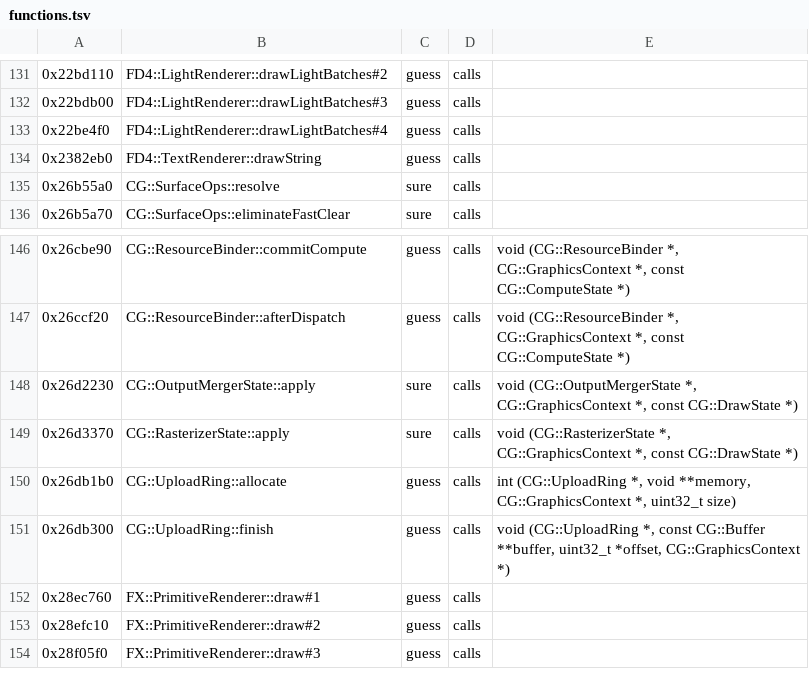
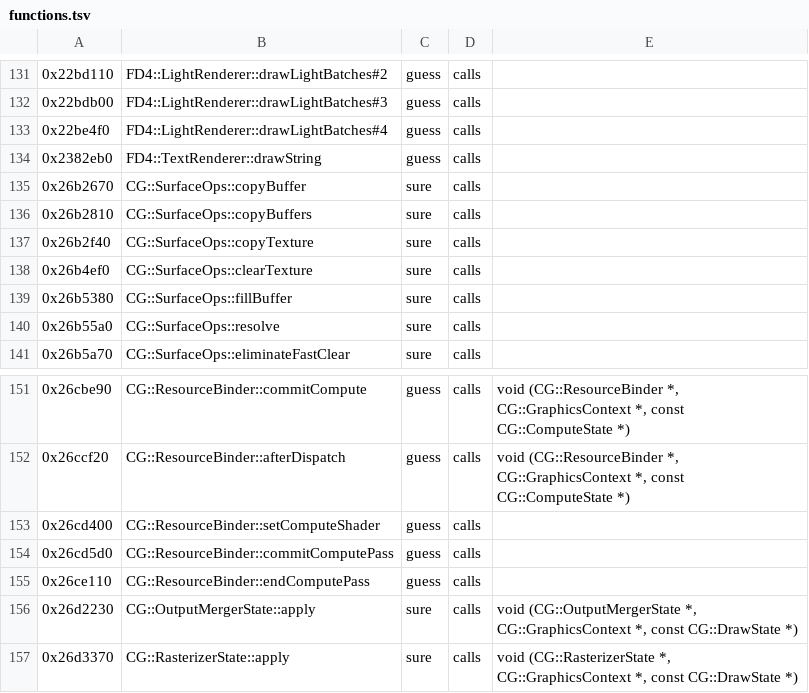
Before and after one commit to bloodborne-native/bloodborne-recomp, a TSV file: annotations/functions.tsv, drawn as a sheet; only a part is shown, gaps mark what is left out; the shorter side is filled out with more unchanged rows; the diff names each change by its address in the sheet, - before the commit and + after, or states it on an @@ line.

```diff
--- a/annotations/functions.tsv
+++ b/annotations/functions.tsv
+row 135: 0x26b2670 | CG::SurfaceOps::copyBuffer | sure | calls
+row 136: 0x26b2810 | CG::SurfaceOps::copyBuffers | sure | calls
+row 137: 0x26b2f40 | CG::SurfaceOps::copyTexture | sure | calls
+row 138: 0x26b4ef0 | CG::SurfaceOps::clearTexture | sure | calls
+row 139: 0x26b5380 | CG::SurfaceOps::fillBuffer | sure | calls
+row 153: 0x26cd400 | CG::ResourceBinder::setComputeShader | guess | calls
+row 154: 0x26cd5d0 | CG::ResourceBinder::commitComputePass | guess | calls
+row 155: 0x26ce110 | CG::ResourceBinder::endComputePass | guess | calls
```
Also changed, not shown: 2 other files.
